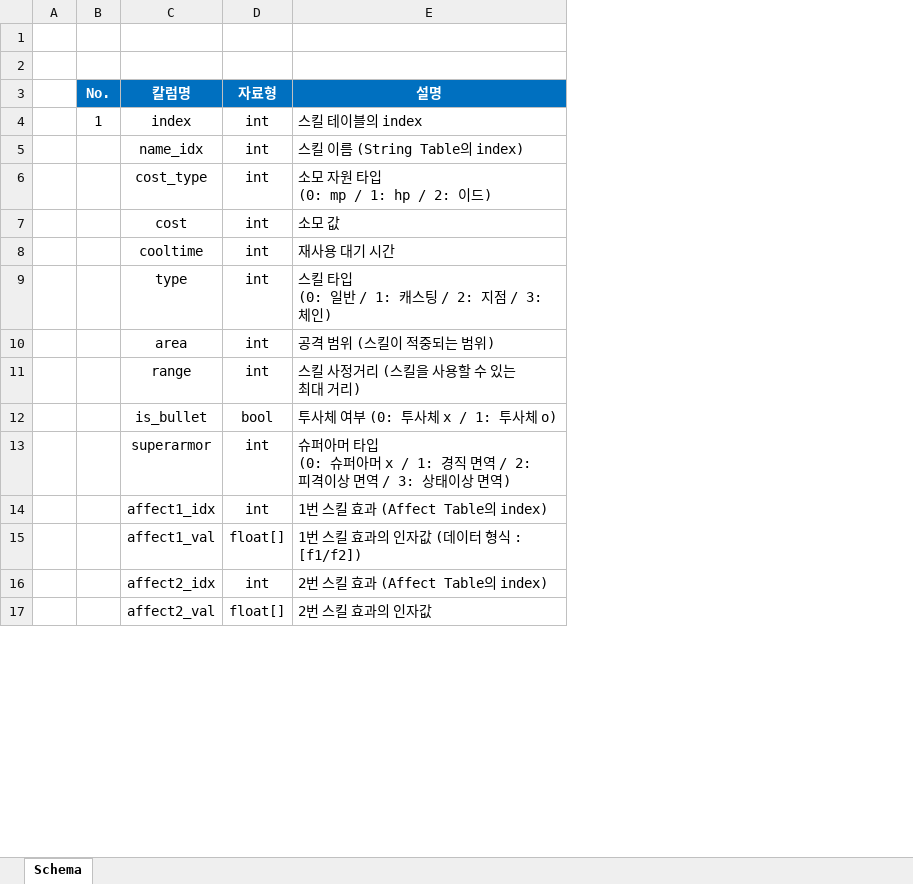
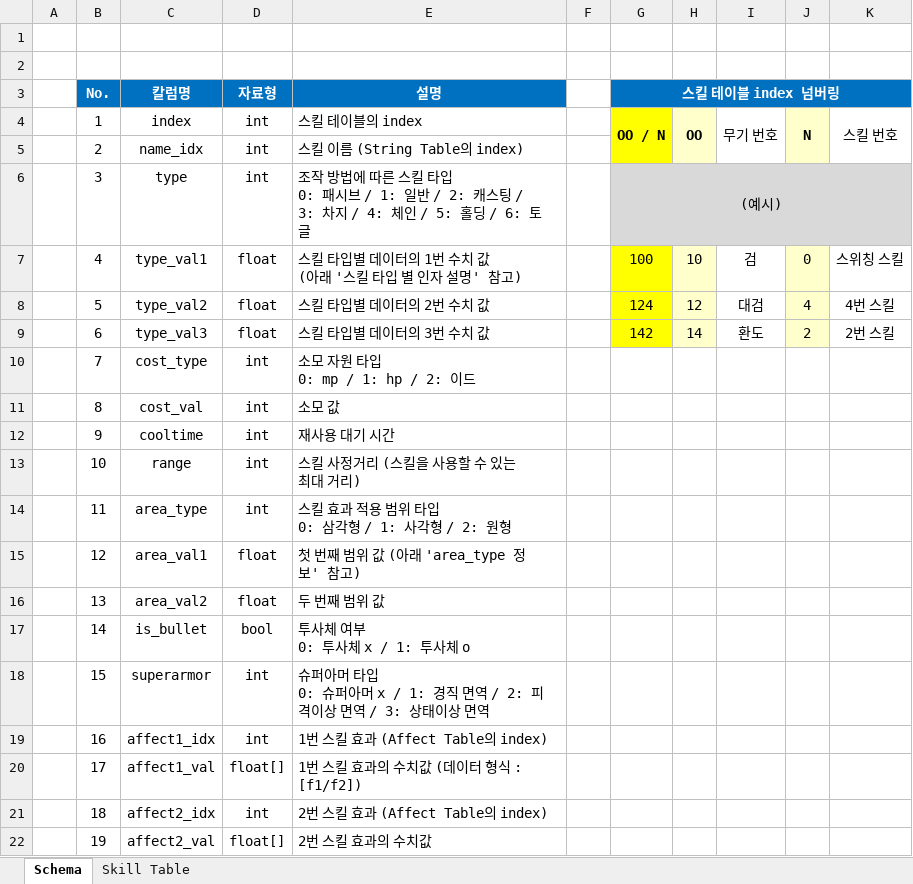
Before and after one commit to hjs0913/GameDesign, an Excel workbook: 액션&경영 RPG/데이터테이블/리트루기아_스킬테이블.xlsx, sheet Schema, drawn as a sheet; only a part is shown; values as stored, in another font and other column widths than the file's, no borders; charts and pictures not drawn; removed rows and columns are numbered as before the commit, all else as after; ↵ is a line break in a cell; the diff covers the shown part only; the diff names each change by its address in the sheet, - before the commit and + after, or states it on an @@ line.

```diff
--- a/액션&경영 RPG/데이터테이블/리트루기아_스킬테이블.xlsx (sheet Schema)
+++ b/액션&경영 RPG/데이터테이블/리트루기아_스킬테이블.xlsx (sheet Schema)
+sheet tab: Skill Table
+column F, empty
+column G (스킬 테이블 index 넘버링), row 4: OO / N
+column H, row 4: OO
+column I, row 4: 무기 번호
+column J, row 4: N
+column K, row 4: 스킬 번호
-B5 (No.): (empty)
+B5 (No.): 2
+row 6:  | 3 | type | int | 조작 방법에 따른 스킬 타입 ↵ 0: 패시브 / 1: 일반 / 2: 캐스팅 / 3: 차지 / 4: 체인 / 5: 홀딩 / 6: 토글 |  | (예시)
+row 7:  | 4 | type_val1 | float | 스킬 타입별 데이터의 1번 수치 값 ↵ (아래 '스킬 타입 별 인자 설명' 참고) |  | 100 | 10 | 검 | 0 | 스위칭 스킬
+row 8:  | 5 | type_val2 | float | 스킬 타입별 데이터의 2번 수치 값 |  | 124 | 12 | 대검 | 4 | 4번 스킬
+row 9:  | 6 | type_val3 | float | 스킬 타입별 데이터의 3번 수치 값 |  | 142 | 14 | 환도 | 2 | 2번 스킬
-B10 (No.): (empty)
+B10 (No.): 7
-E10 (설명): 소모 자원 타입 ↵ (0: mp / 1: hp / 2: 이드)
+E10 (설명): 소모 자원 타입 ↵ 0: mp / 1: hp / 2: 이드
-B11 (No.): (empty)
+B11 (No.): 8
-C11 (칼럼명): cost
+C11 (칼럼명): cost_val
-B12 (No.): (empty)
+B12 (No.): 9
-row 9:  |  | type | int | 스킬 타입 ↵ (0: 일반 / 1: 캐스팅 / 2: 지점 / 3: 체인)
-row 10:  |  | area | int | 공격 범위 (스킬이 적중되는 범위)
-B13 (No.): (empty)
+B13 (No.): 10
+row 14:  | 11 | area_type | int | 스킬 효과 적용 범위 타입 ↵ 0: 삼각형 / 1: 사각형 / 2: 원형
+row 15:  | 12 | area_val1 | float | 첫 번째 범위 값 (아래 'area_type 정보' 참고)
+row 16:  | 13 | area_val2 | float | 두 번째 범위 값
-B17 (No.): (empty)
+B17 (No.): 14
-E17 (설명): 투사체 여부 (0: 투사체 x / 1: 투사체 o)
+E17 (설명): 투사체 여부 ↵ 0: 투사체 x / 1: 투사체 o
-B18 (No.): (empty)
+B18 (No.): 15
-E18 (설명): …타입 ↵ (0: 슈퍼아머 x / 1: 경직 면역 / 2: 피격이상 면역 / 3: 상태이상 면역)
+E18 (설명): …타입 ↵ 0: 슈퍼아머 x / 1: 경직 면역 / 2: 피격이상 면역 / 3: 상태이상 면역
-B19 (No.): (empty)
+B19 (No.): 16
-B20 (No.): (empty)
+B20 (No.): 17
-E20 (설명): 1번 스킬 효과의 인자값 (데이터 형식 : [f1/f2])
+E20 (설명): 1번 스킬 효과의 수치값 (데이터 형식 : [f1/f2])
-B21 (No.): (empty)
+B21 (No.): 18
-B22 (No.): (empty)
+B22 (No.): 19
-E22 (설명): 2번 스킬 효과의 인자값
+E22 (설명): 2번 스킬 효과의 수치값
```
Also changed, not shown: 25 added rows and 6 edited cells elsewhere in this sheet, charts or pictures, 액션&경영 RPG/데이터테이블/리트루기아_Affect테이블.xlsx, 3 other files.
